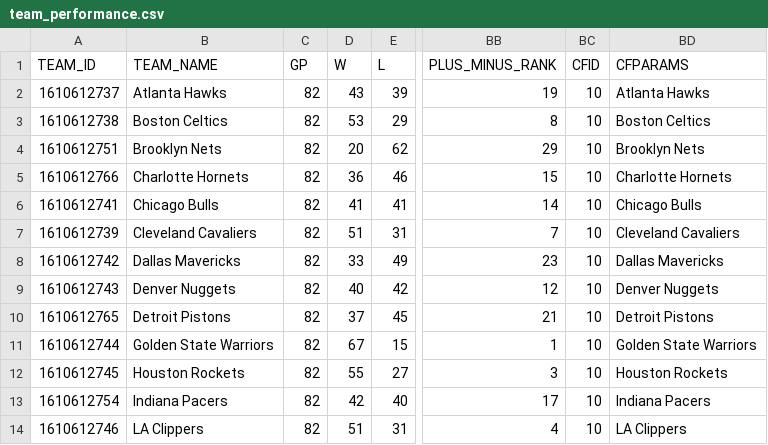
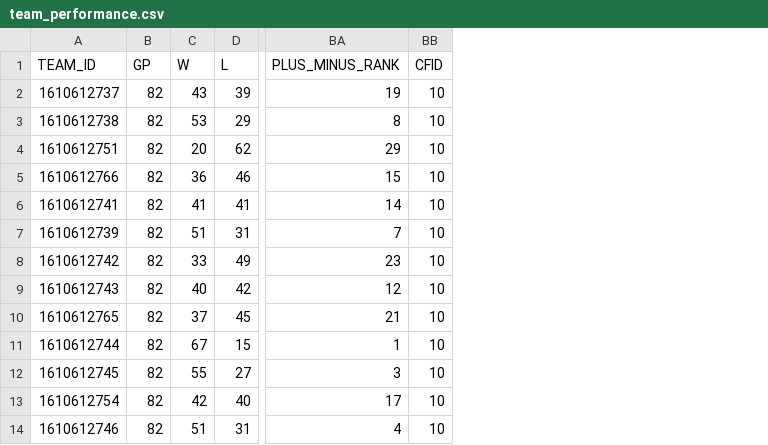
Before and after one commit to jinjiel1994/CIS451_final_project, a CSV file: team_performance.csv, drawn as a sheet; only a part is shown, gaps mark what is left out; the diff names each change by its address in the sheet, - before the commit and + after, or states it on an @@ line.

```diff
--- a/team_performance.csv
+++ b/team_performance.csv
-column B (TEAM_NAME), rows 2-14: Atlanta Hawks | Boston Celtics | Brooklyn Nets | Charlotte Hornets | Chicago Bulls | Cleveland Cavaliers | Dallas Mavericks | Denver Nuggets | Detroit Pistons | Golden State Warriors | Houston Rockets | Indiana Pacers | LA Clippers
-column BD (CFPARAMS), rows 2-14: Atlanta Hawks | Boston Celtics | Brooklyn Nets | Charlotte Hornets | Chicago Bulls | Cleveland Cavaliers | Dallas Mavericks | Denver Nuggets | Detroit Pistons | Golden State Warriors | Houston Rockets | Indiana Pacers | LA Clippers
```
Also changed, not shown: coach.csv, injuries.csv, 4 other files.
